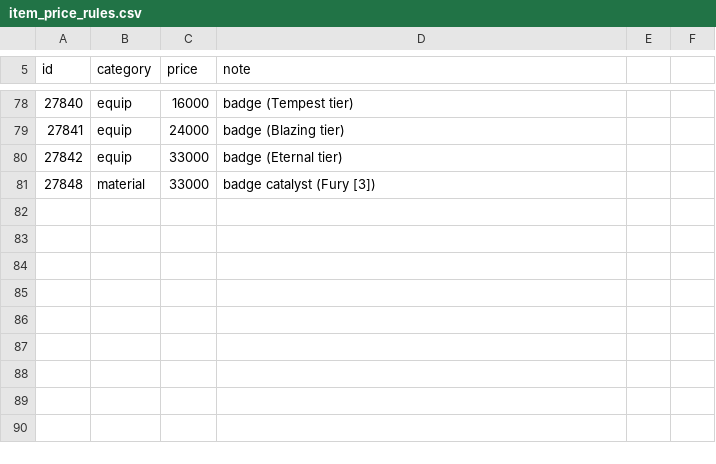
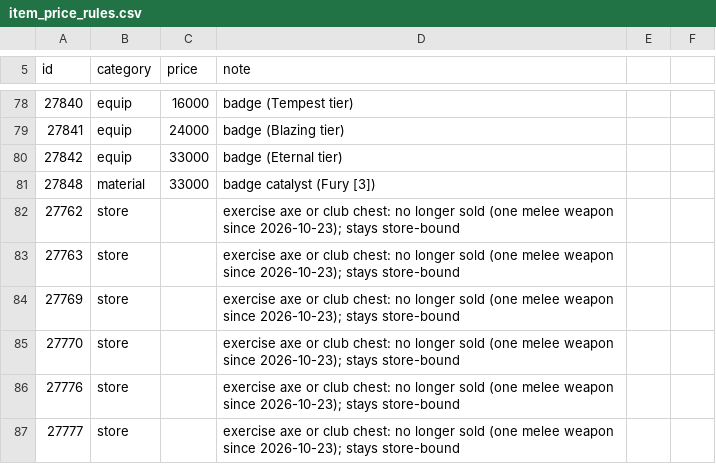
Before and after one commit to lucas1089/cinders-of-chaos, a CSV file: server/data/items/item_price_rules.csv, drawn as a sheet; only a part is shown, gaps mark what is left out.

```diff
--- a/server/data/items/item_price_rules.csv
+++ b/server/data/items/item_price_rules.csv
@@ -81 +81,7 @@ id,category,price,note
 27848,material,33000,badge catalyst (Fury [3])
+27762,store,,exercise axe or club chest: no longer sold (one melee weapon since 2026-10-23); stays store-bound
+27763,store,,exercise axe or club chest: no longer sold (one melee weapon since 2026-10-23); stays store-bound
+27769,store,,exercise axe or club chest: no longer sold (one melee weapon since 2026-10-23); stays store-bound
+27770,store,,exercise axe or club chest: no longer sold (one melee weapon since 2026-10-23); stays store-bound
+27776,store,,exercise axe or club chest: no longer sold (one melee weapon since 2026-10-23); stays store-bound
+27777,store,,exercise axe or club chest: no longer sold (one melee weapon since 2026-10-23); stays store-bound
```
Also changed, not shown: server/data/items/base_item_names.csv, 18 other files.
